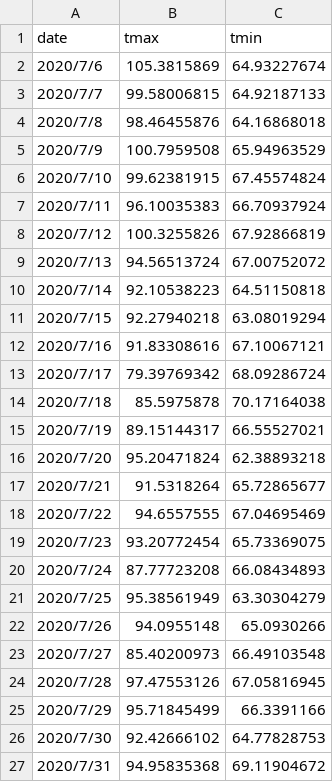
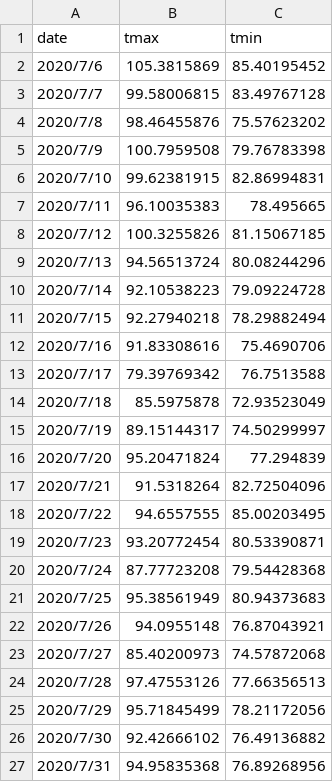
Before and after one commit to Wang-Lei-2020/WeatherForecast, a CSV file: forecast weather/maxmin - shijianzhuang.csv, drawn as a sheet.

```diff
--- a/forecast weather/maxmin - shijianzhuang.csv
+++ b/forecast weather/maxmin - shijianzhuang.csv
@@ -1,27 +1,27 @@
 date,tmax,tmin
-2020/7/6,105.3815869,64.93227674
-2020/7/7,99.58006815,64.92187133
-2020/7/8,98.46455876,64.16868018
-2020/7/9,100.7959508,65.94963529
-2020/7/10,99.62381915,67.45574824
-2020/7/11,96.10035383,66.70937924
-2020/7/12,100.3255826,67.92866819
-2020/7/13,94.56513724,67.00752072
-2020/7/14,92.10538223,64.51150818
-2020/7/15,92.27940218,63.08019294
-2020/7/16,91.83308616,67.10067121
-2020/7/17,79.39769342,68.09286724
-2020/7/18,85.5975878,70.17164038
-2020/7/19,89.15144317,66.55527021
-2020/7/20,95.20471824,62.38893218
-2020/7/21,91.5318264,65.72865677
-2020/7/22,94.6557555,67.04695469
-2020/7/23,93.20772454,65.73369075
-2020/7/24,87.77723208,66.08434893
-2020/7/25,95.38561949,63.30304279
-2020/7/26,94.0955148,65.0930266
-2020/7/27,85.40200973,66.49103548
-2020/7/28,97.47553126,67.05816945
-2020/7/29,95.71845499,66.3391166
-2020/7/30,92.42666102,64.77828753
-2020/7/31,94.95835368,69.11904672
+2020/7/6,105.3815869,85.40195452
+2020/7/7,99.58006815,83.49767128
+2020/7/8,98.46455876,75.57623202
+2020/7/9,100.7959508,79.76783398
+2020/7/10,99.62381915,82.86994831
+2020/7/11,96.10035383,78.495665
+2020/7/12,100.3255826,81.15067185
+2020/7/13,94.56513724,80.08244296
+2020/7/14,92.10538223,79.09224728
+2020/7/15,92.27940218,78.29882494
+2020/7/16,91.83308616,75.4690706
+2020/7/17,79.39769342,76.7513588
+2020/7/18,85.5975878,72.93523049
+2020/7/19,89.15144317,74.50299997
+2020/7/20,95.20471824,77.294839
+2020/7/21,91.5318264,82.72504096
+2020/7/22,94.6557555,85.00203495
+2020/7/23,93.20772454,80.53390871
+2020/7/24,87.77723208,79.54428368
+2020/7/25,95.38561949,80.94373683
+2020/7/26,94.0955148,76.87043921
+2020/7/27,85.40200973,74.57872068
+2020/7/28,97.47553126,77.66356513
+2020/7/29,95.71845499,78.21172056
+2020/7/30,92.42666102,76.49136882
+2020/7/31,94.95835368,76.89268956
```
Also changed, not shown: forecast weather/maxmin - huhehaote.csv, forecast weather/maxmin - lhasa.csv, 21 other files.
